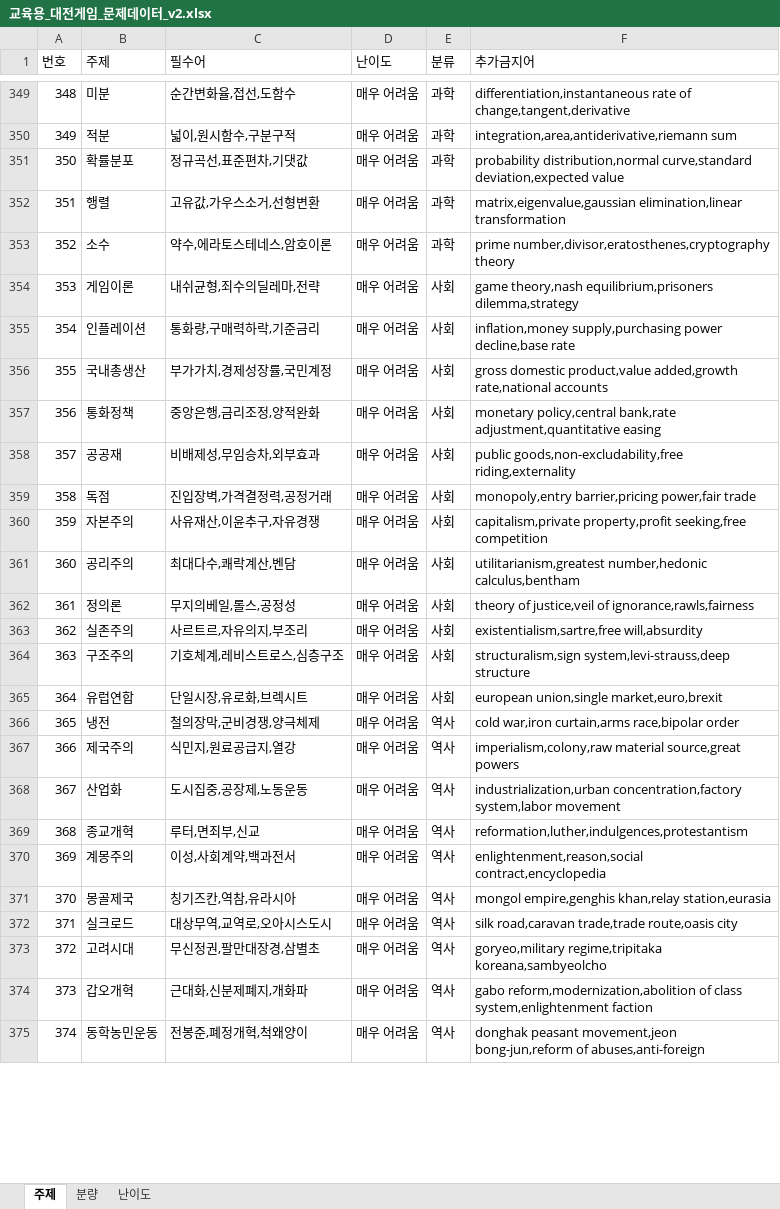
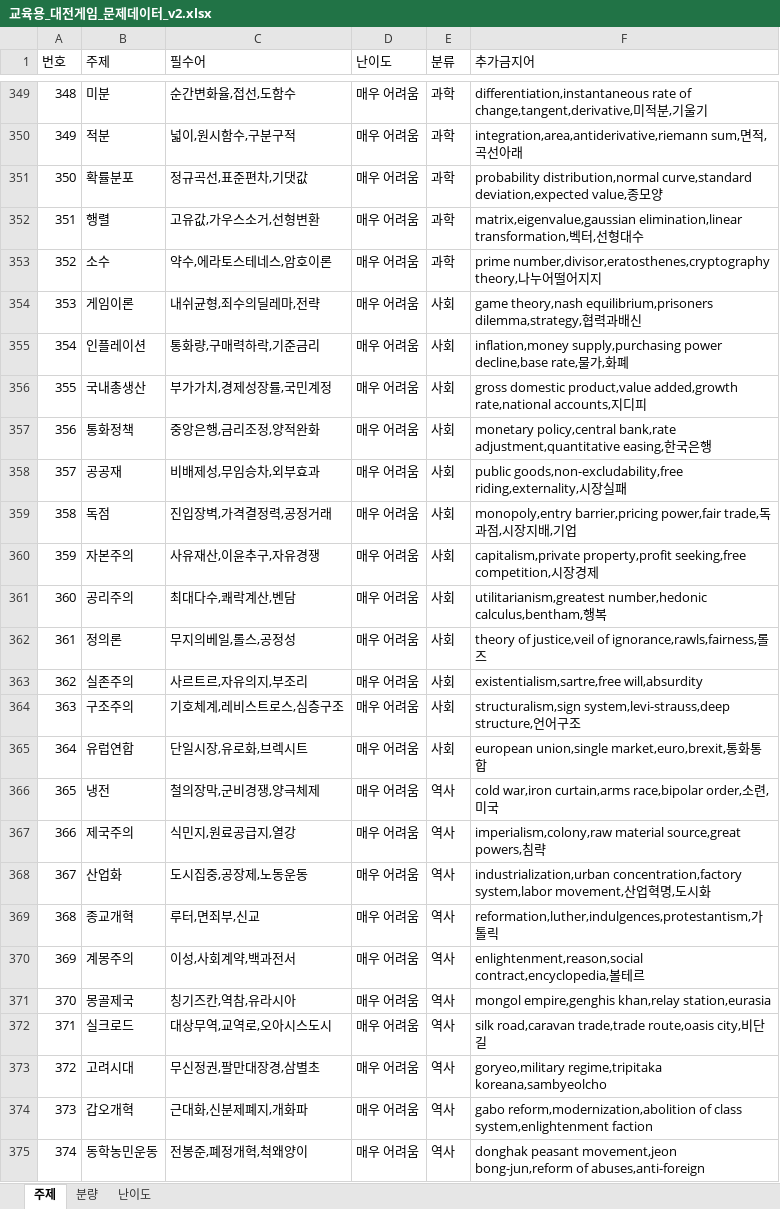
Before and after one commit to marimoa0924/promptame, an Excel workbook: 교육용_대전게임_문제데이터_v2.xlsx, sheet 주제, drawn as a sheet; only a part is shown, gaps mark what is left out; values as stored, in another font and other column widths than the file's, no borders; the diff covers the shown part only; the diff names each change by its address in the sheet, - before the commit and + after, or states it on an @@ line.

```diff
--- a/교육용_대전게임_문제데이터_v2.xlsx (sheet 주제)
+++ b/교육용_대전게임_문제데이터_v2.xlsx (sheet 주제)
-F349 (추가금지어): …rate of change,tangent,derivative
+F349 (추가금지어): …rate of change,tangent,derivative,미적분,기울기
-F350 (추가금지어): integration,area,antiderivative,riemann sum
+F350 (추가금지어): integration,area,antiderivative,riemann sum,면적,곡선아래
-F351 (추가금지어): …curve,standard deviation,expected value
+F351 (추가금지어): …curve,standard deviation,expected value,종모양
-F352 (추가금지어): matrix,eigenvalue,gaussian elimination,linear transformation
+F352 (추가금지어): matrix,eigenvalue,gaussian elimination,linear transformation,벡터,선형대수
-F353 (추가금지어): prime number,divisor,eratosthenes,cryptography theory
+F353 (추가금지어): prime number,divisor,eratosthenes,cryptography theory,나누어떨어지지
-F354 (추가금지어): …theory,nash equilibrium,prisoners dilemma,strategy
+F354 (추가금지어): …theory,nash equilibrium,prisoners dilemma,strategy,협력과배신
-F355 (추가금지어): …power decline,base rate
+F355 (추가금지어): …power decline,base rate,물가,화폐
-F356 (추가금지어): …added,growth rate,national accounts
+F356 (추가금지어): …added,growth rate,national accounts,지디피
-F357 (추가금지어): …bank,rate adjustment,quantitative easing
+F357 (추가금지어): …bank,rate adjustment,quantitative easing,한국은행
-F358 (추가금지어): public goods,non-excludability,free riding,externality
+F358 (추가금지어): public goods,non-excludability,free riding,externality,시장실패
-F359 (추가금지어): …barrier,pricing power,fair trade
+F359 (추가금지어): …barrier,pricing power,fair trade,독과점,시장지배,기업
-F360 (추가금지어): …property,profit seeking,free competition
+F360 (추가금지어): …property,profit seeking,free competition,시장경제
-F361 (추가금지어): utilitarianism,greatest number,hedonic calculus,bentham
+F361 (추가금지어): utilitarianism,greatest number,hedonic calculus,bentham,행복
-F362 (추가금지어): …justice,veil of ignorance,rawls,fairness
+F362 (추가금지어): …justice,veil of ignorance,rawls,fairness,롤즈
-F364 (추가금지어): structuralism,sign system,levi-strauss,deep structure
+F364 (추가금지어): structuralism,sign system,levi-strauss,deep structure,언어구조
-F365 (추가금지어): european union,single market,euro,brexit
+F365 (추가금지어): european union,single market,euro,brexit,통화통합
-F366 (추가금지어): …curtain,arms race,bipolar order
+F366 (추가금지어): …curtain,arms race,bipolar order,소련,미국
-F367 (추가금지어): …material source,great powers
+F367 (추가금지어): …material source,great powers,침략
-F368 (추가금지어): …concentration,factory system,labor movement
+F368 (추가금지어): …concentration,factory system,labor movement,산업혁명,도시화
-F369 (추가금지어): reformation,luther,indulgences,protestantism
+F369 (추가금지어): reformation,luther,indulgences,protestantism,가톨릭
-F370 (추가금지어): enlightenment,reason,social contract,encyclopedia
+F370 (추가금지어): enlightenment,reason,social contract,encyclopedia,볼테르
-F372 (추가금지어): …trade,trade route,oasis city
+F372 (추가금지어): …trade,trade route,oasis city,비단길
```
Also changed, not shown: 67 edited cells elsewhere in this sheet, sheet 난이도, 11 other files.
